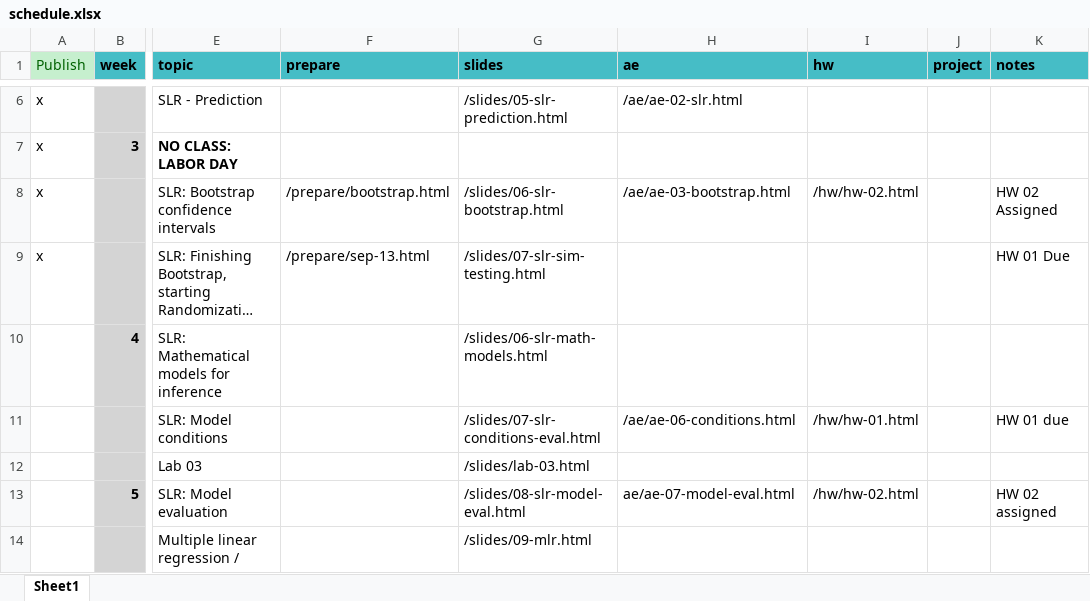
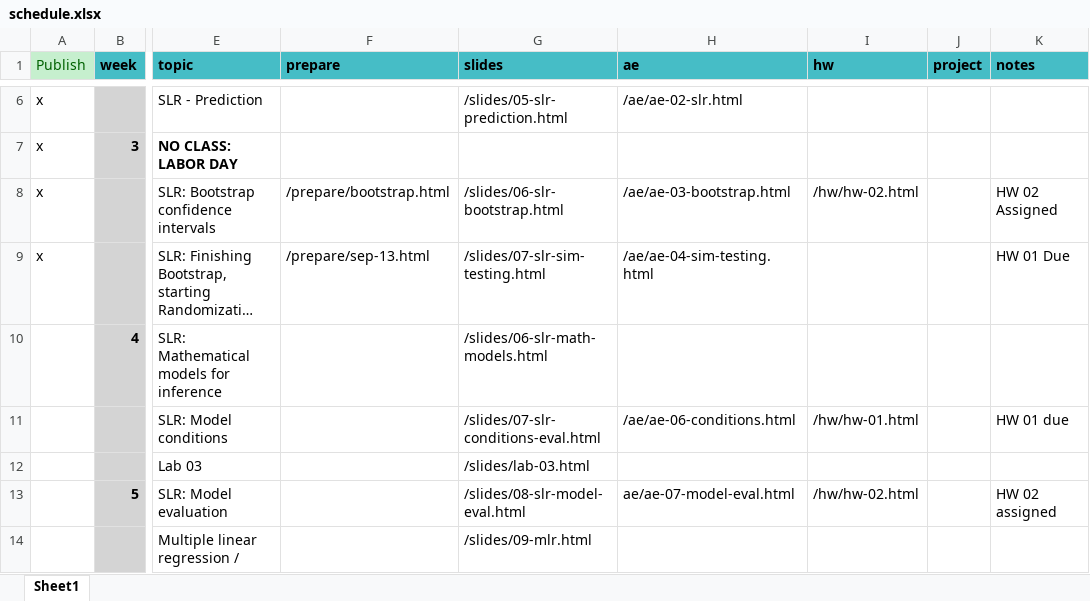
Before and after one commit to EricFriedlander/MATH212FA24, an Excel workbook: schedule.xlsx, sheet Sheet1, drawn as a sheet; only a part is shown, gaps mark what is left out; long unchanged cells end in …; values as stored, in another font and other column widths than the file's, no borders; the diff names each change by its address in the sheet, - before the commit and + after, or states it on an @@ line.

Commit message:
Sim testing ae

```diff
--- a/schedule.xlsx (sheet Sheet1)
+++ b/schedule.xlsx (sheet Sheet1)
-H9 (ae): (empty)
+H9 (ae): /ae/ae-04-sim-testing.html
```
Also changed, not shown: 16 other files.
